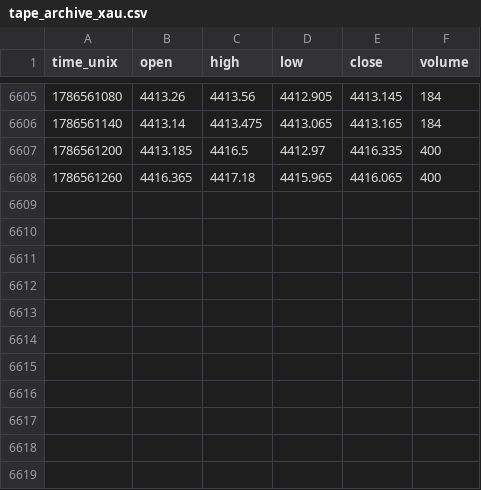
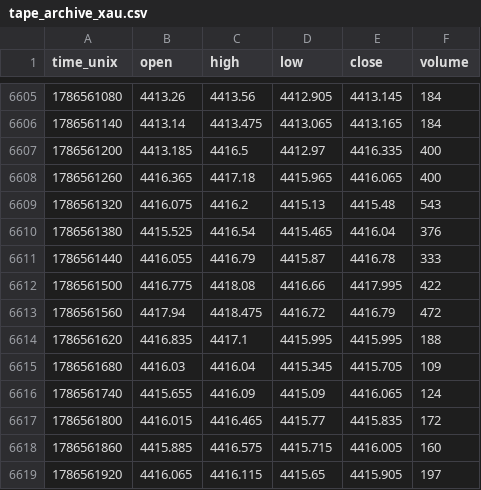
Before and after one commit to zeecitizen/turtle, a CSV file: monitor/tape_archive_xau.csv, drawn as a sheet; only a part is shown, gaps mark what is left out.

```diff
--- a/monitor/tape_archive_xau.csv
+++ b/monitor/tape_archive_xau.csv
@@ -6608 +6608,12 @@ time_unix,open,high,low,close,volume
 1786561260,4416.365,4417.18,4415.965,4416.065,400
+1786561320,4416.075,4416.2,4415.13,4415.48,543
+1786561380,4415.525,4416.54,4415.465,4416.04,376
+1786561440,4416.055,4416.79,4415.87,4416.78,333
+1786561500,4416.775,4418.08,4416.66,4417.995,422
+1786561560,4417.94,4418.475,4416.72,4416.79,472
+1786561620,4416.835,4417.1,4415.995,4415.995,188
+1786561680,4416.03,4416.04,4415.345,4415.705,109
+1786561740,4415.655,4416.09,4415.09,4416.065,124
+1786561800,4416.015,4416.465,4415.77,4415.835,172
+1786561860,4415.885,4416.575,4415.715,4416.005,160
+1786561920,4416.065,4416.115,4415.65,4415.905,197
```
Also changed, not shown: 7 other files.
